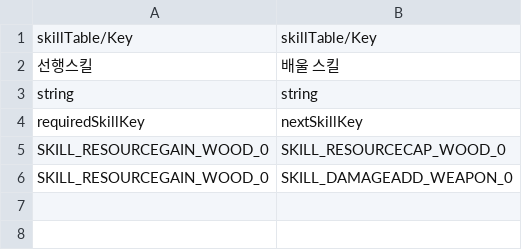
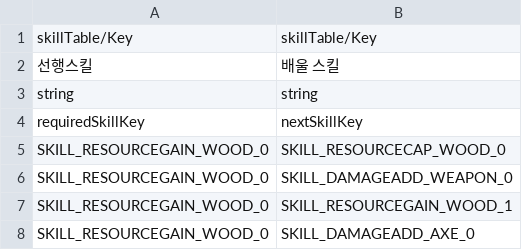
Before and after one commit to illwsion/MergeIsland, a CSV file: Assets/Resources/SkillRequireTable.csv, drawn as a sheet.

```diff
--- a/Assets/Resources/SkillRequireTable.csv
+++ b/Assets/Resources/SkillRequireTable.csv
@@ -6 +6,3 @@ SKILL_RESOURCEGAIN_WOOD_0,SKILL_RESOURCECAP_WOOD_0
 SKILL_RESOURCEGAIN_WOOD_0,SKILL_DAMAGEADD_WEAPON_0
+SKILL_RESOURCEGAIN_WOOD_0,SKILL_RESOURCEGAIN_WOOD_1
+SKILL_RESOURCEGAIN_WOOD_0,SKILL_DAMAGEADD_AXE_0
```
Also changed, not shown: Assets/Resources/SkillTable.csv, 13 other files.
